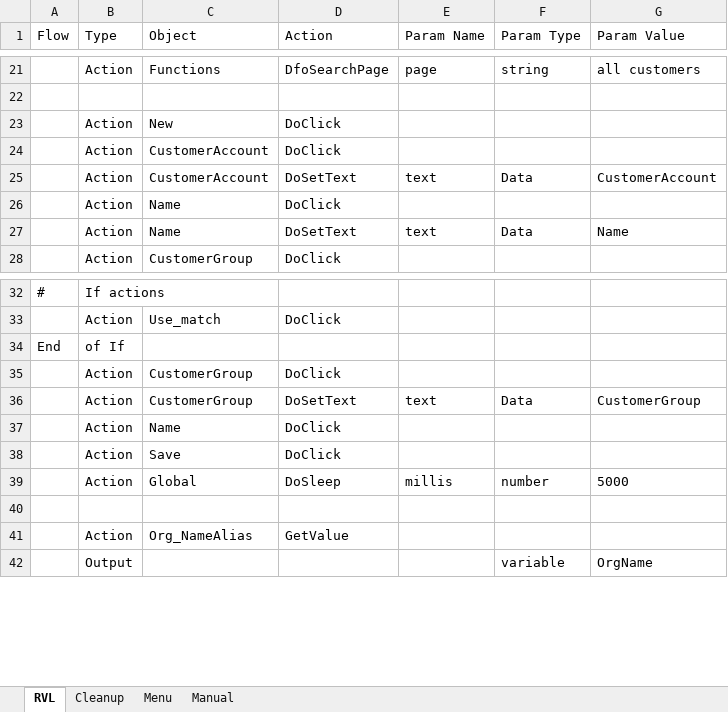
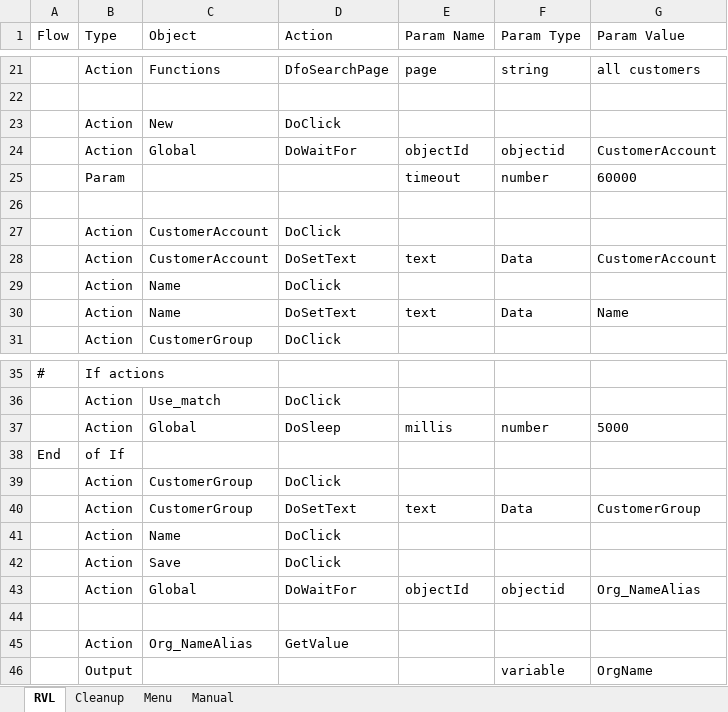
Before and after one commit to Inflectra/rapise-dynamics365-fo, an Excel workbook: TC_CreateNewCustomer/Main.rvl.xlsx, sheet RVL, drawn as a sheet; only a part is shown, gaps mark what is left out; values as stored, in another font and other column widths than the file's, no borders; the diff names each change by its address in the sheet, - before the commit and + after, or states it on an @@ line.

```diff
--- a/TC_CreateNewCustomer/Main.rvl.xlsx (sheet RVL)
+++ b/TC_CreateNewCustomer/Main.rvl.xlsx (sheet RVL)
+row 24:  | Action | Global | DoWaitFor | objectId | objectid | CustomerAccount
+row 25:  | Param |  |  | timeout | number | 60000
+row 26: (empty)
@@ row 39 moved to row 37: Action @@
+row 43:  | Action | Global | DoWaitFor | objectId | objectid | Org_NameAlias
```
Also changed, not shown: sheet Cleanup, 2 other files.
